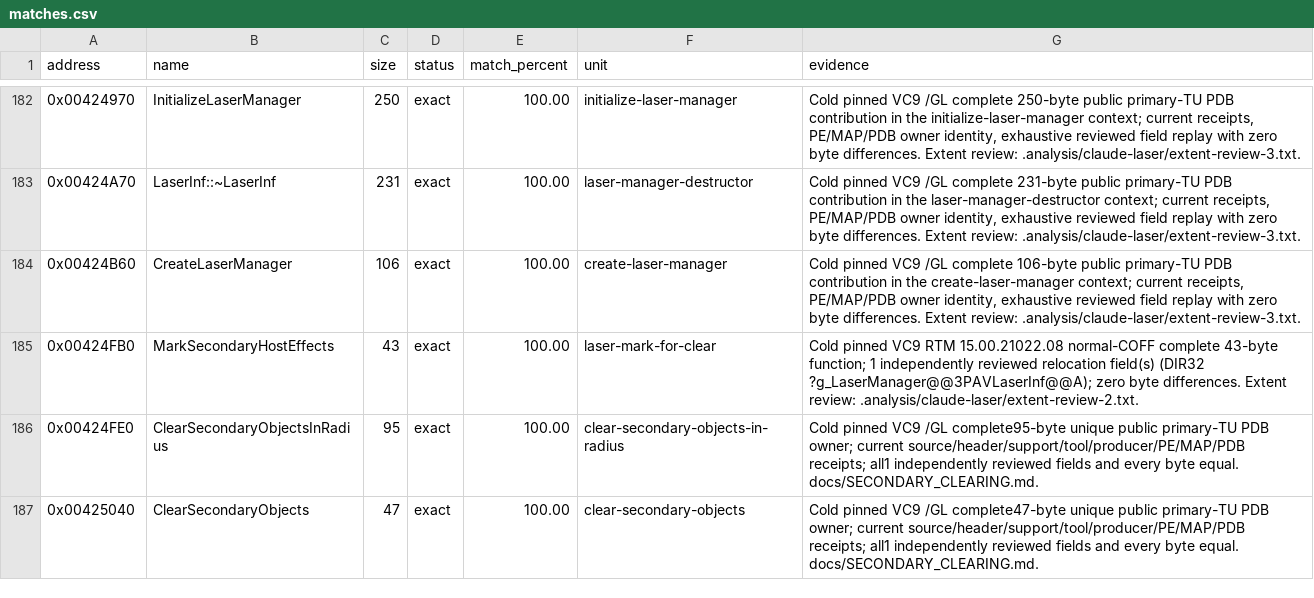
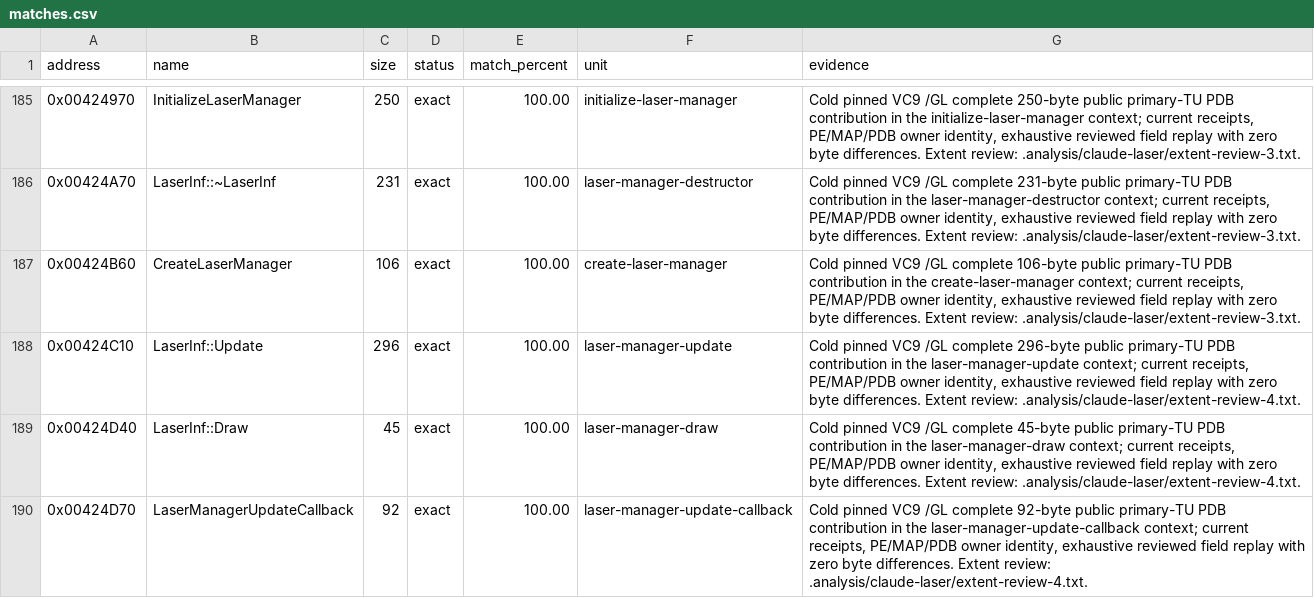
Before and after one commit to N0zoM1z0/th11, a CSV file: config/matches.csv, drawn as a sheet; only a part is shown, gaps mark what is left out; the shorter side is filled out with more unchanged rows; the diff covers the shown part only.

Commit message:
claude-opus-5.5: finish the laser manager, make the auxiliary owner, sprite binder and music helpers exact, and withdraw three stale timer claims

```diff
--- a/config/matches.csv
+++ b/config/matches.csv
@@ -184 +187,4 @@ address,name,size,status,match_percent,unit,evidence
 0x00424B60,CreateLaserManager,106,exact,100.00,create-laser-manager,"Cold pinned VC9 /GL complete 106-byte public primary-TU PDB contribution in the create-laser-manager context; current receipts, PE/MAP/PDB owner identity, exhaustive reviewed field replay with zero byte differences. Extent review: .analysis/claude-laser/extent-review-3.txt."
+0x00424C10,LaserInf::Update,296,exact,100.00,laser-manager-update,"Cold pinned VC9 /GL complete 296-byte public primary-TU PDB contribution in the laser-manager-update context; current receipts, PE/MAP/PDB owner identity, exhaustive reviewed field replay with zero byte differences. Extent review: .analysis/claude-laser/extent-review-4.txt."
+0x00424D40,LaserInf::Draw,45,exact,100.00,laser-manager-draw,"Cold pinned VC9 /GL complete 45-byte public primary-TU PDB contribution in the laser-manager-draw context; current receipts, PE/MAP/PDB owner identity, exhaustive reviewed field replay with zero byte differences. Extent review: .analysis/claude-laser/extent-review-4.txt."
+0x00424D70,LaserManagerUpdateCallback,92,exact,100.00,laser-manager-update-callback,"Cold pinned VC9 /GL complete 92-byte public primary-TU PDB contribution in the laser-manager-update-callback context; current receipts, PE/MAP/PDB owner identity, exhaustive reviewed field replay with zero byte differences. Extent review: .analysis/claude-laser/extent-review-4.txt."
```
Also changed, not shown: 10 added rows and 3 removed rows elsewhere in this file, config/function-boundaries.csv, config/function-origins.csv, 24 other files.
